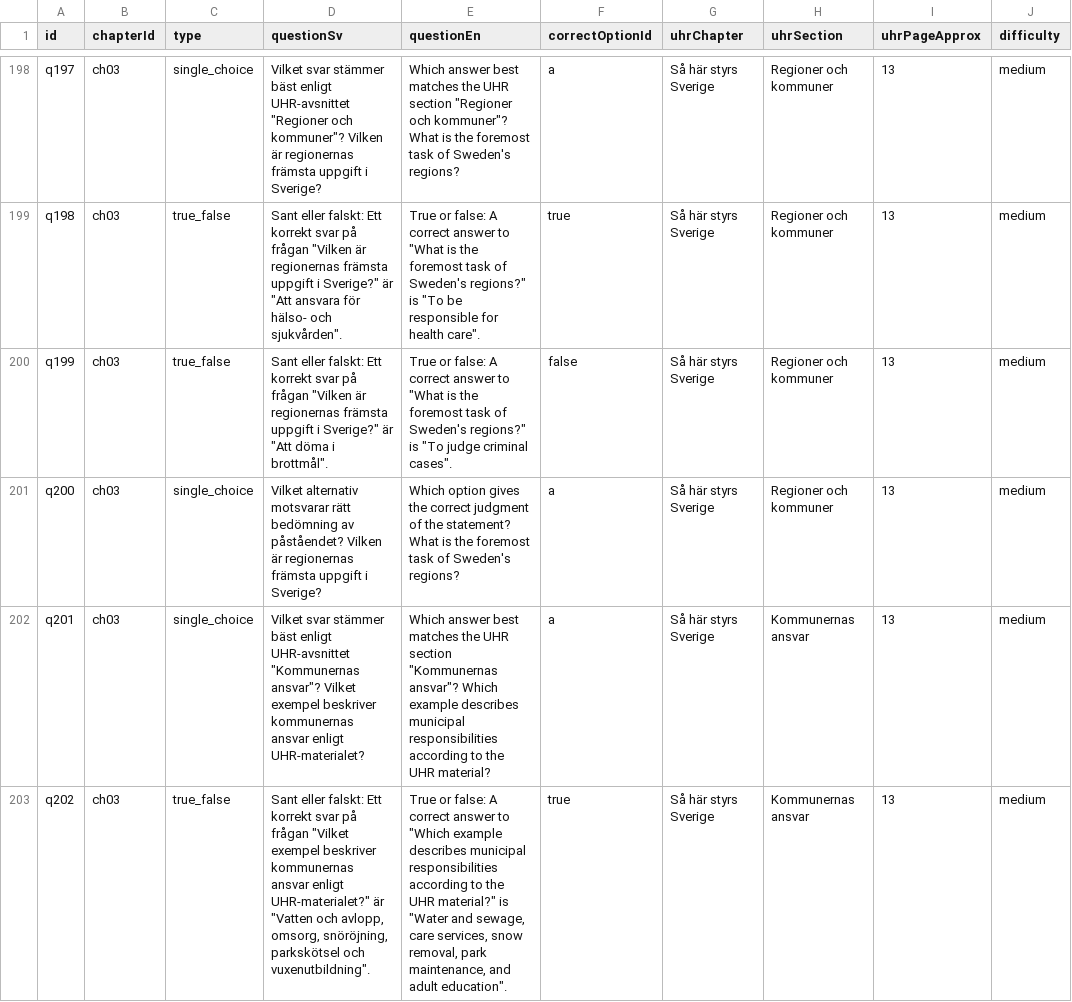
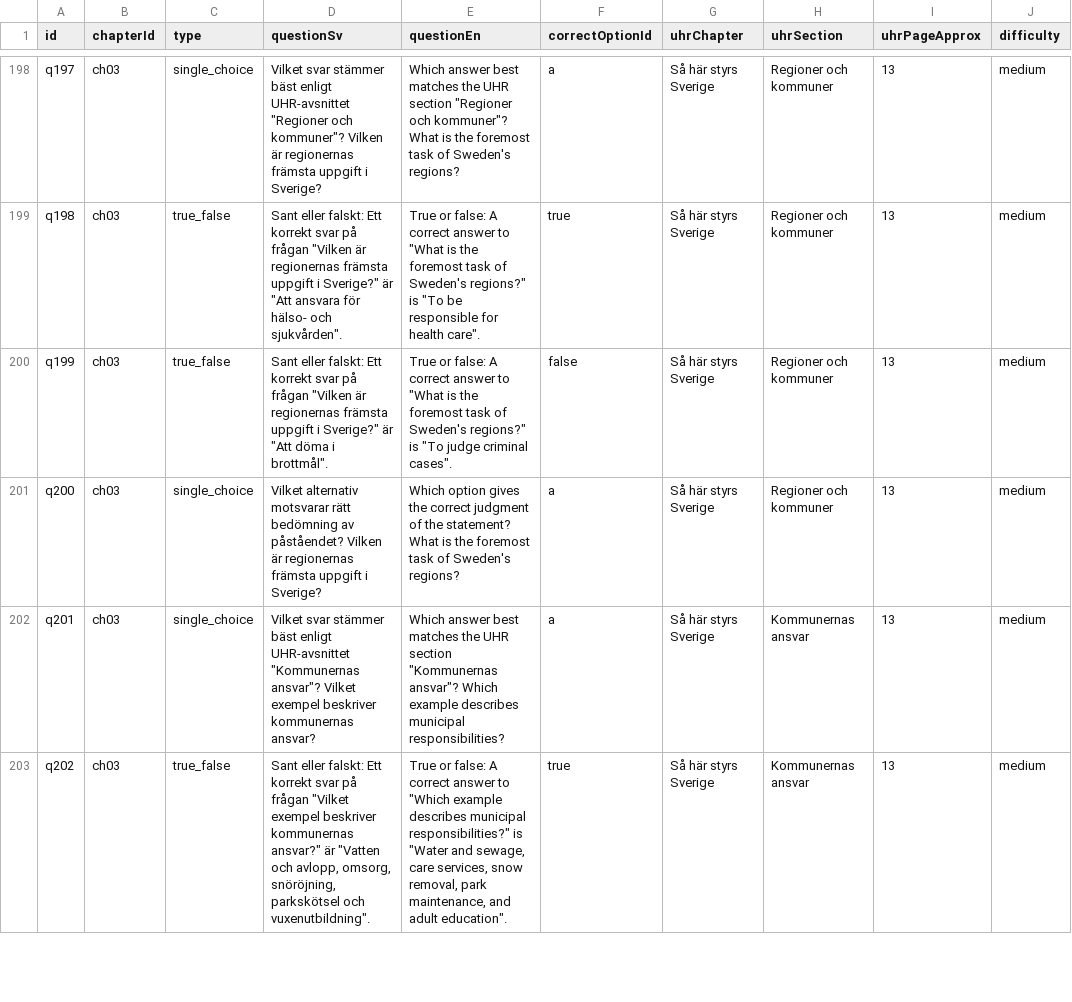
Before and after one commit to SzeChunYiu/Swedish_Civic_Test, a CSV file: content/question-bank.csv, drawn as a sheet; only a part is shown, gaps mark what is left out; the diff covers the shown part only; the diff names each change by its address in the sheet, - before the commit and + after, or states it on an @@ line.

Commit message:
content: correct q026 municipal services stem

```diff
--- a/content/question-bank.csv
+++ b/content/question-bank.csv
-D202 (questionSv): …beskriver kommunernas ansvar enligt UHR-materialet?
+D202 (questionSv): …beskriver kommunernas ansvar?
-E202 (questionEn): …describes municipal responsibilities according to the UHR material?
+E202 (questionEn): …describes municipal responsibilities?
-D203 (questionSv): …beskriver kommunernas ansvar enligt UHR-materialet?" är "Vatten…
+D203 (questionSv): …beskriver kommunernas ansvar?" är "Vatten…
-E203 (questionEn): …describes municipal responsibilities according to the UHR material?" is "Water…
+E203 (questionEn): …describes municipal responsibilities?" is "Water…
```
Also changed, not shown: 6 edited cells elsewhere in this file, 1 other file.
